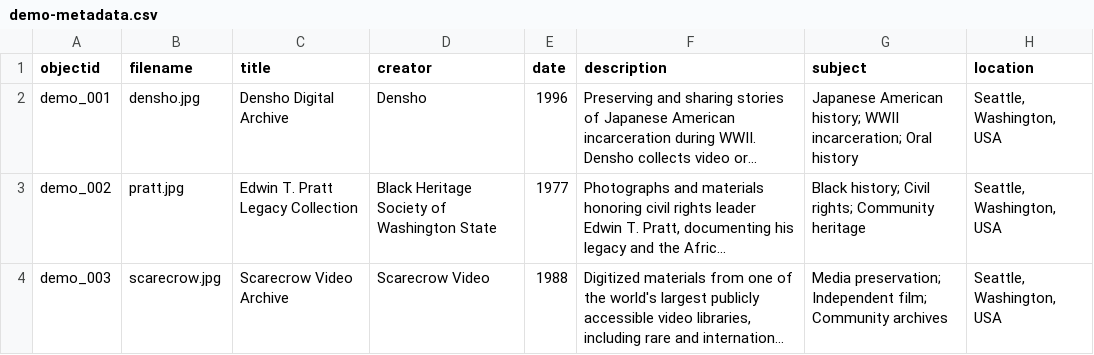
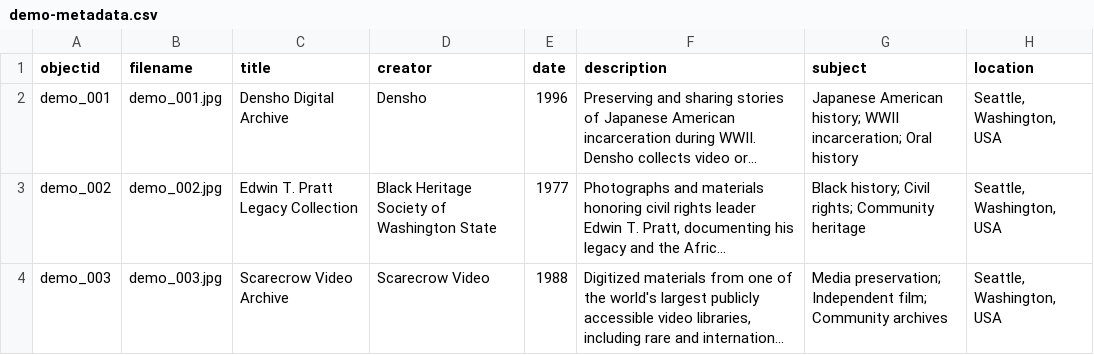
Before and after one commit to UW-4Culture-Heritage-Map/project, a CSV file: _data/demo-metadata.csv, drawn as a sheet; only a part is shown; long unchanged cells end in …; the diff names each change by its address in the sheet, - before the commit and + after, or states it on an @@ line.

Commit message:
Update demo-metadata.csv

```diff
--- a/_data/demo-metadata.csv
+++ b/_data/demo-metadata.csv
-B2 (filename): densho.jpg
+B2 (filename): demo_001.jpg
-B3 (filename): pratt.jpg
+B3 (filename): demo_002.jpg
-B4 (filename): scarecrow.jpg
+B4 (filename): demo_003.jpg
```
